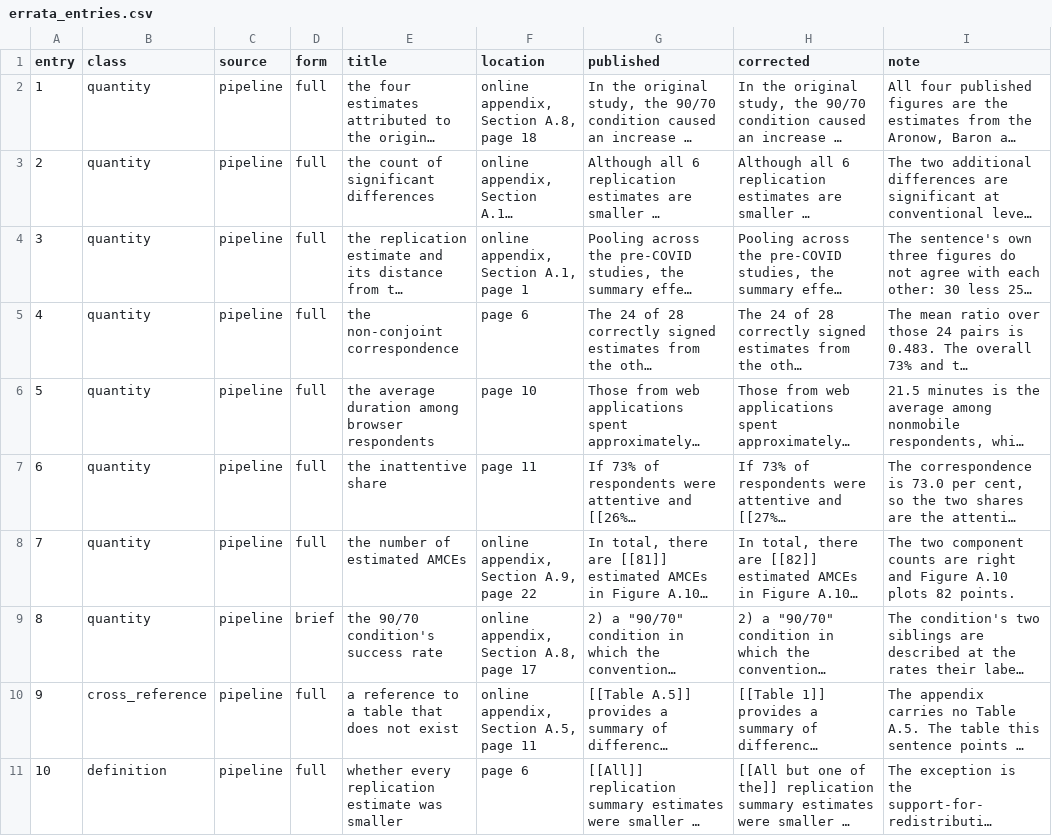
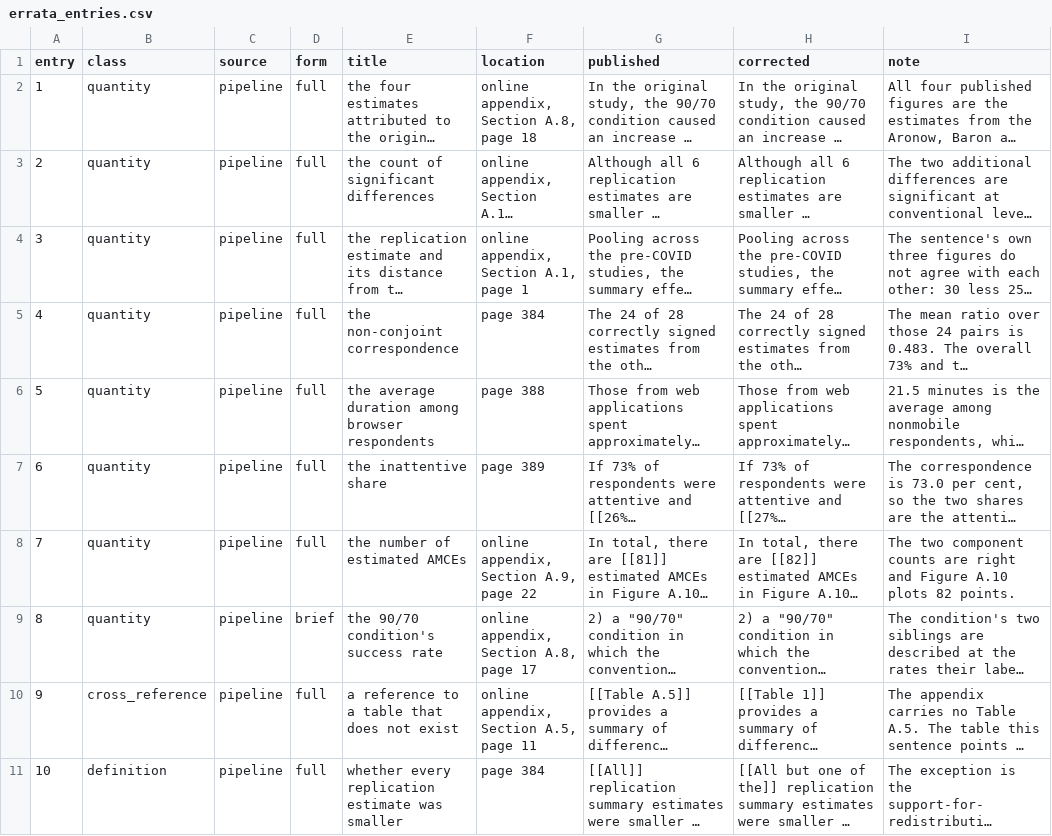
Before and after one commit to active-maintenance-aec/peyton_huber_coppock_2022, a CSV file: errata_entries.csv, drawn as a sheet; only a part is shown; long unchanged cells end in …; the diff covers the shown part only; the diff names each change by its address in the sheet, - before the commit and + after, or states it on an @@ line.

```diff
--- a/errata_entries.csv
+++ b/errata_entries.csv
-F5 (location): page 6
+F5 (location): page 384
-F6 (location): page 10
+F6 (location): page 388
-F7 (location): page 11
+F7 (location): page 389
-F11 (location): page 6
+F11 (location): page 384
```
Also changed, not shown: 6 edited cells elsewhere in this file, 2 other files.
